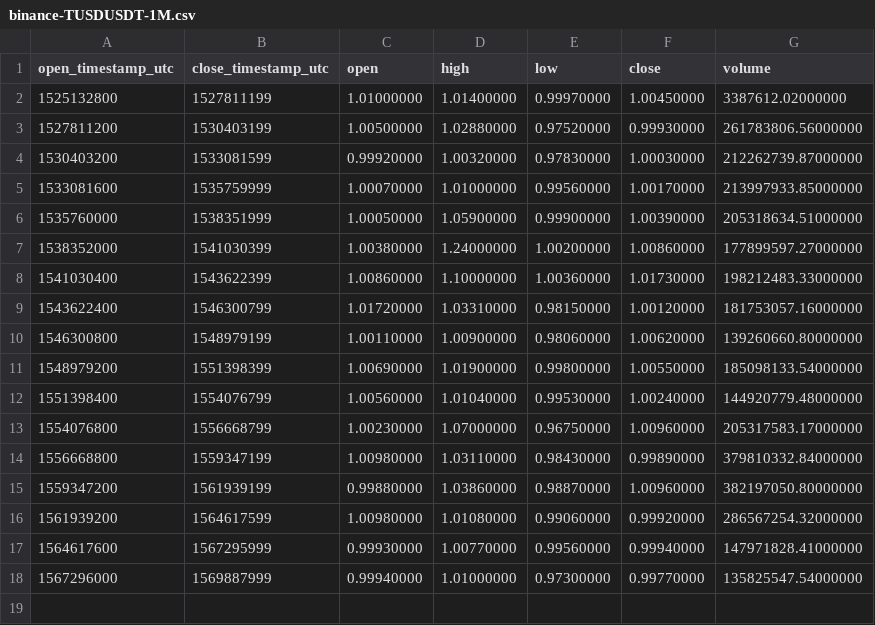
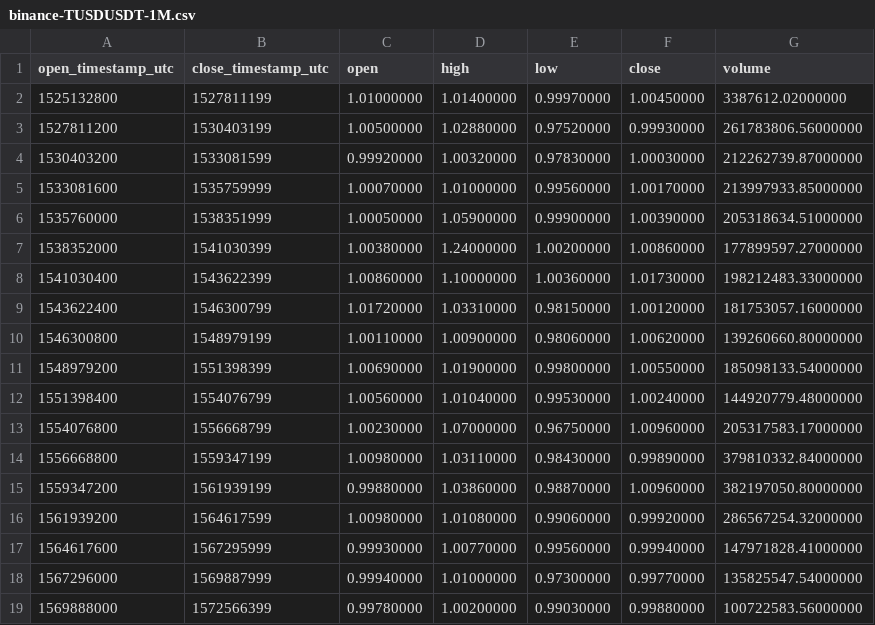
Before and after one commit to cryptobigbro/binance-TUSDUSDT, a CSV file: binance-TUSDUSDT-1M.csv, drawn as a sheet; the diff names each change by its address in the sheet, - before the commit and + after, or states it on an @@ line.

```diff
--- a/binance-TUSDUSDT-1M.csv
+++ b/binance-TUSDUSDT-1M.csv
+row 19: 1569888000 | 1572566399 | 0.99780000 | 1.00200000 | 0.99030000 | 0.99880000 | 100722583.56000000
```
Also changed, not shown: binance-TUSDUSDT-1d.csv, binance-TUSDUSDT-1h.csv.
